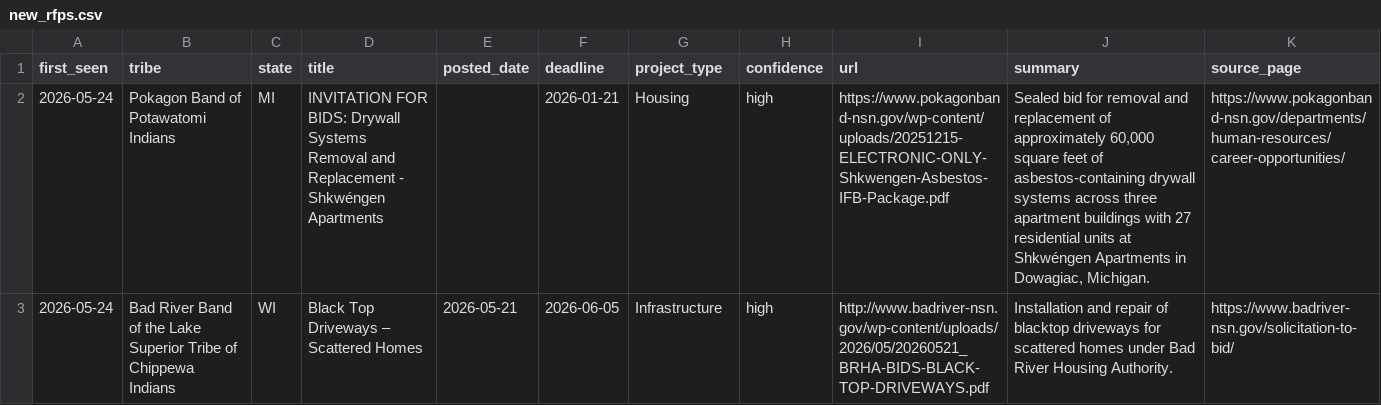
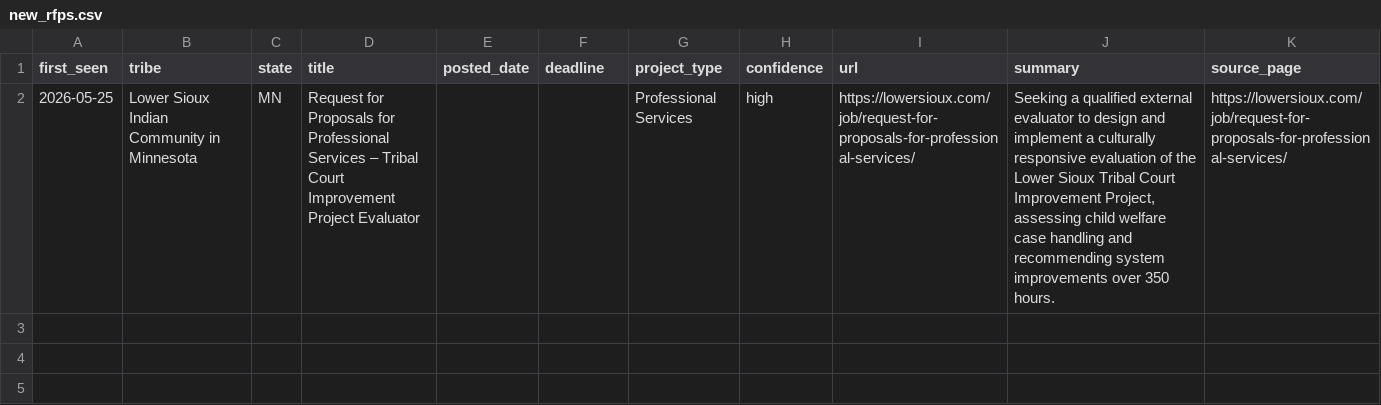
Before and after one commit to revelinvestments/tribal-rfp-scraper, a CSV file: data/new_rfps.csv, drawn as a sheet; removed rows and columns are numbered as before the commit, all else as after; the diff names each change by its address in the sheet, - before the commit and + after, or states it on an @@ line.

```diff
--- a/data/new_rfps.csv
+++ b/data/new_rfps.csv
-row 2: 2026-05-24 | Pokagon Band of Potawatomi Indians | MI | INVITATION FOR BIDS: Drywall Systems Removal and Replacement - Shkwéngen Apartments |  | 2026-01-21 | Housing | high | https://www.pokagonband-nsn.gov/wp-content/uploads/20251215-ELECTRONIC-ONLY-Shkwengen-Asbestos-IFB-Package.pdf | Sealed bid for removal and replacement of approximately 60,000 square feet of asbestos-containing drywall systems across three apartment buildings with 27 residential units at Shkwéngen Apartments in Dowagiac, Michigan. | https://www.pokagonband-nsn.gov/departments/human-resources/career-opportunities/
-row 3: 2026-05-24 | Bad River Band of the Lake Superior Tribe of Chippewa Indians | WI | Black Top Driveways – Scattered Homes | 2026-05-21 | 2026-06-05 | Infrastructure | high | http://www.badriver-nsn.gov/wp-content/uploads/2026/05/20260521_BRHA-BIDS-BLACK-TOP-DRIVEWAYS.pdf | Installation and repair of blacktop driveways for scattered homes under Bad River Housing Authority. | https://www.badriver-nsn.gov/solicitation-to-bid/
+row 2: 2026-05-25 | Lower Sioux Indian Community in Minnesota | MN | Request for Proposals for Professional Services – Tribal Court Improvement Project Evaluator |  |  | Professional Services | high | https://lowersioux.com/job/request-for-proposals-for-professional-services/ | Seeking a qualified external evaluator to design and implement a culturally responsive evaluation of the Lower Sioux Tribal Court Improvement Project, assessing child welfare case handling and recommending system improvements over 350 hours. | https://lowersioux.com/job/request-for-proposals-for-professional-services/
```
Also changed, not shown: data/all_rfps.csv, 2 other files.
